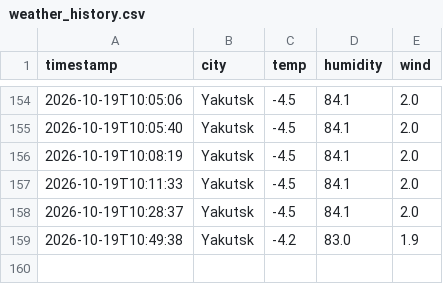
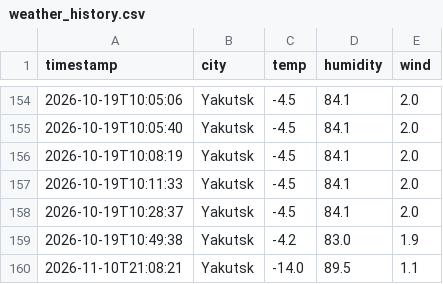
Before and after one commit to hvdxxx/weather_project, a CSV file: weather_history.csv, drawn as a sheet; only a part is shown, gaps mark what is left out; the diff names each change by its address in the sheet, - before the commit and + after, or states it on an @@ line.

Commit message:
Weather Collector 2.0: dual forecast sources, SQLite, FastAPI, Docker

```diff
--- a/weather_history.csv
+++ b/weather_history.csv
+row 160: 2026-11-10T21:08:21 | Yakutsk | -14.0 | 89.5 | 1.1
```
Also changed, not shown: 35 other files.
